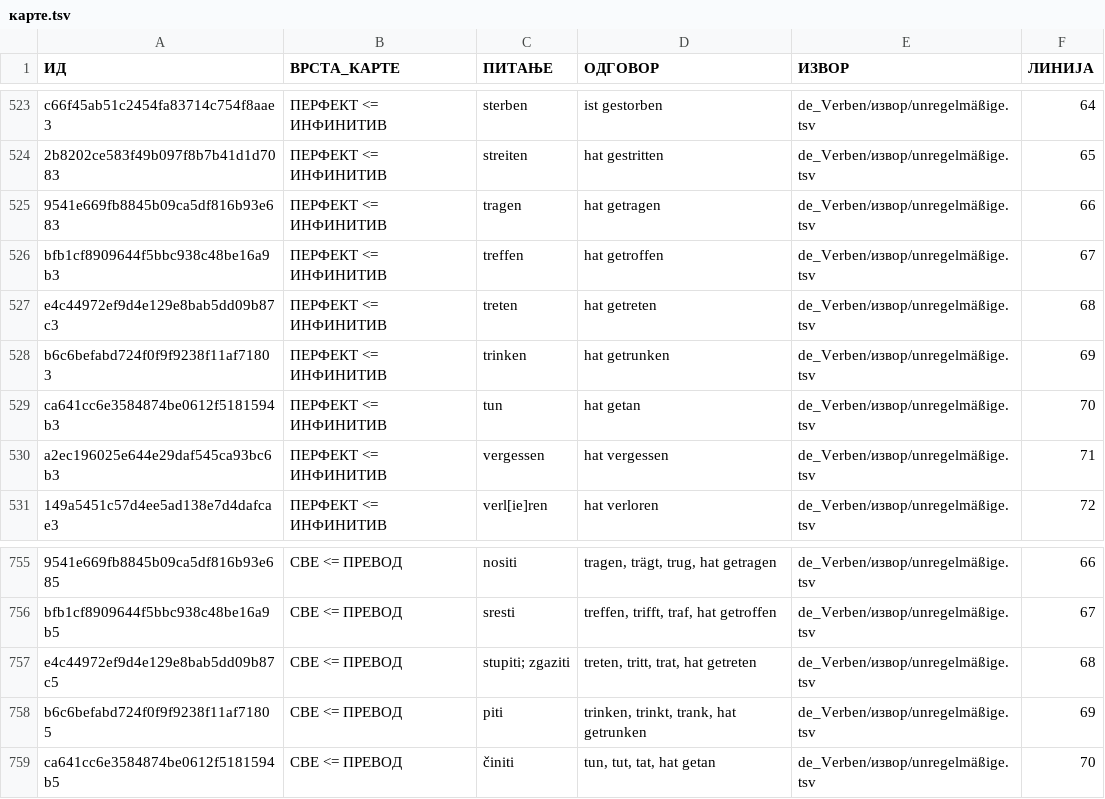
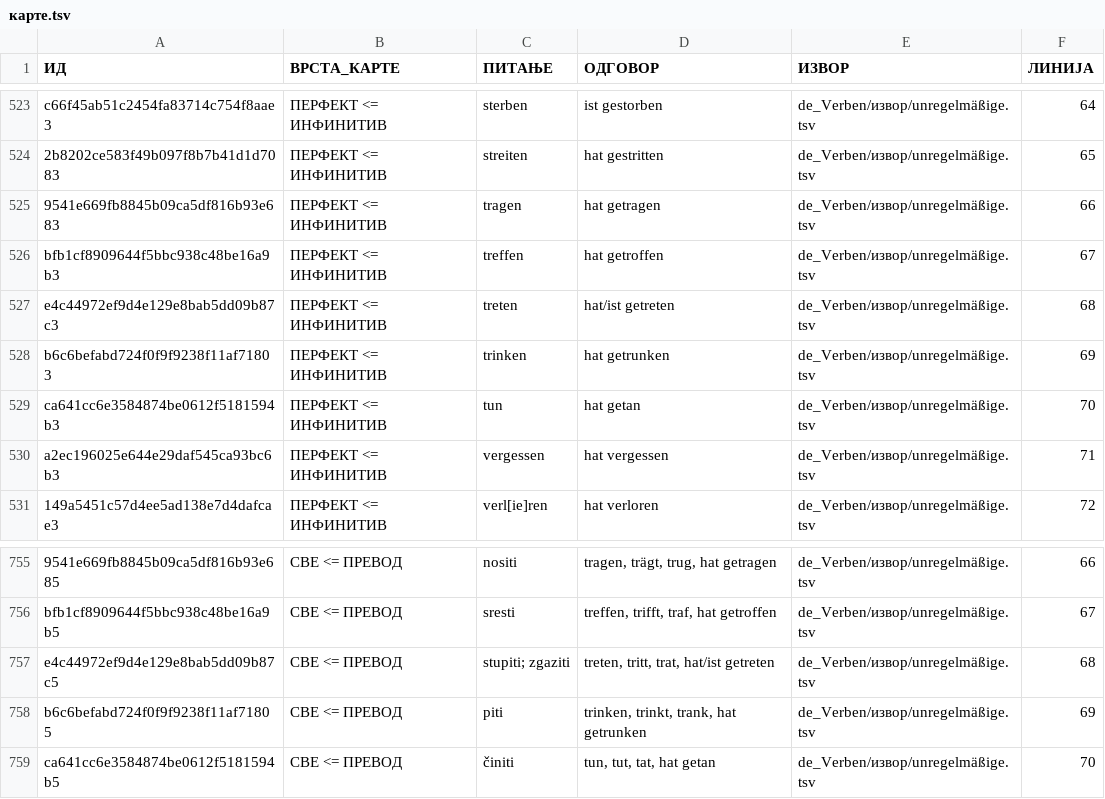
Before and after one commit to cohadar/naki, a TSV file: каталог/de_Verben/карте.tsv, drawn as a sheet; only a part is shown, gaps mark what is left out; the diff names each change by its address in the sheet, - before the commit and + after, or states it on an @@ line.

```diff
--- a/каталог/de_Verben/карте.tsv
+++ b/каталог/de_Verben/карте.tsv
-D527 (ОДГОВОР): hat getreten
+D527 (ОДГОВОР): hat/ist getreten
-D757 (ОДГОВОР): treten, tritt, trat, hat getreten
+D757 (ОДГОВОР): treten, tritt, trat, hat/ist getreten
```
Also changed, not shown: каталог/de_Basic/карте.tsv, 2 other files.
